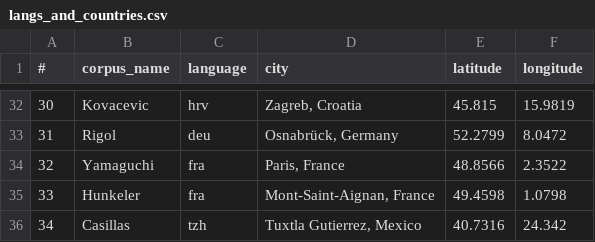
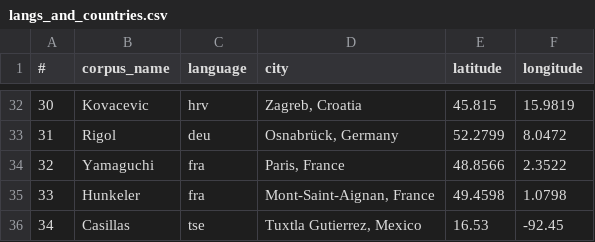
Before and after one commit to selmling/Natural-Statistics-Cross-linguistic-Public-Repo, a CSV file: data/langs_and_countries.csv, drawn as a sheet; only a part is shown, gaps mark what is left out.

```diff
--- a/data/langs_and_countries.csv
+++ b/data/langs_and_countries.csv
@@ -35,2 +35,2 @@
 33,Hunkeler,fra,"Mont-Saint-Aignan, France",49.4598,1.0798
-34,Casillas,tzh,"Tuxtla Gutierrez, Mexico",40.7316,24.342
+34,Casillas,tse,"Tuxtla Gutierrez, Mexico",16.53,-92.45
```
Also changed, not shown: data/language_labels.csv, 3 other files.
